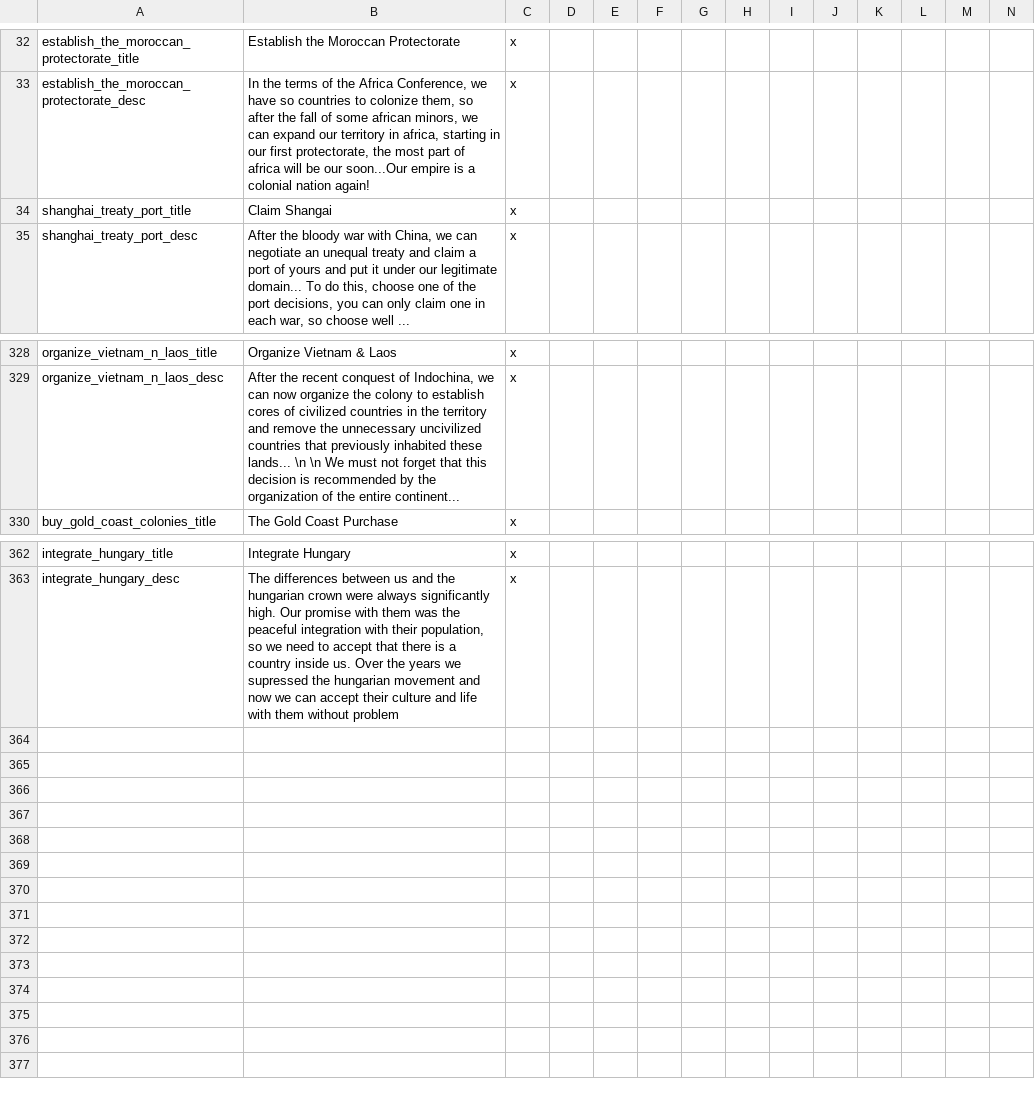
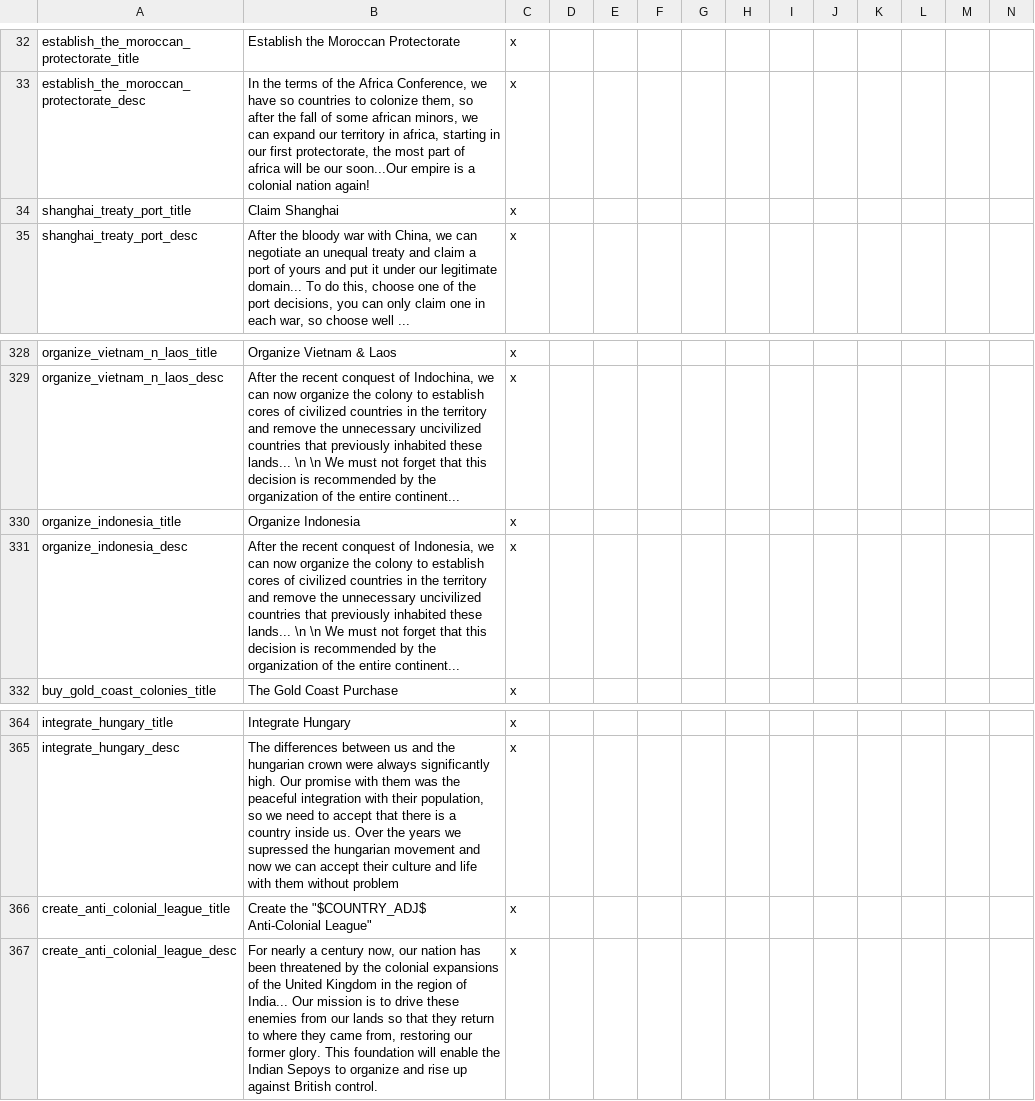
Before and after one commit to SpanishModder/Greater-Project-Mod, a CSV file: localisation/00_GPM_decisions.csv, drawn as a sheet; only a part is shown, gaps mark what is left out.

```diff
--- a/localisation/00_GPM_decisions.csv
+++ b/localisation/00_GPM_decisions.csv
@@ -33,3 +33,3 @@ establish_the_moroccan_protectorate_title;Establish the Moroccan Protectorate;x;
 establish_the_moroccan_protectorate_desc;In the terms of the Africa Conference, we have so countries to colonize them, so after the fall of some african minors, we can expand our territory in africa, starting in our first protectorate, the most part of africa will be our soon...Our empire is a colonial nation again!;x;
-shanghai_treaty_port_title;Claim Shangai;x;
+shanghai_treaty_port_title;Claim Shanghai;x;
 shanghai_treaty_port_desc;After the bloody war with China, we can negotiate an unequal treaty and claim a port of yours and put it under our legitimate domain... To do this, choose one of the port decisions, you can only claim one in each war, so choose well ...;x;
@@ -329,2 +329,4 @@ organize_vietnam_n_laos_title;Organize Vietnam & Laos;x;
 organize_vietnam_n_laos_desc;After the recent conquest of Indochina, we can now organize the colony to establish cores of civilized countries in the territory and remove the unnecessary uncivilized countries that previously inhabited these lands... \n \n We must not forget that this decision is recommended by the organization of the entire continent...;x;
+organize_indonesia_title;Organize Indonesia;x;
+organize_indonesia_desc;After the recent conquest of Indonesia, we can now organize the colony to establish cores of civilized countries in the territory and remove the unnecessary uncivilized countries that previously inhabited these lands... \n \n We must not forget that this decision is recommended by the organization of the entire continent...;x;
 buy_gold_coast_colonies_title;The Gold Coast Purchase;x;
@@ -363 +365,3 @@ integrate_hungary_title;Integrate Hungary;x;
 integrate_hungary_desc;The differences between us and the hungarian crown were always significantly high. Our promise with them was the peaceful integration with their population, so we need to accept that there is a country inside us. Over the years we supressed the hungarian movement and now we can accept their culture and life with them without problem;x;
+create_anti_colonial_league_title;Create the "$COUNTRY_ADJ$ Anti-Colonial League";x;
+create_anti_colonial_league_desc;For nearly a century now, our nation has been threatened by the colonial expansions of the United Kingdom in the region of India... Our mission is to drive these enemies from our lands so that they return to where they came from, restoring our former glory. This foundation will enable the Indian Sepoys to organize and rise up against British control.;x;
```
Also changed, not shown: localisation/00_GPM_countries.csv, localisation/00_GPM_events.csv, 24 other files.
